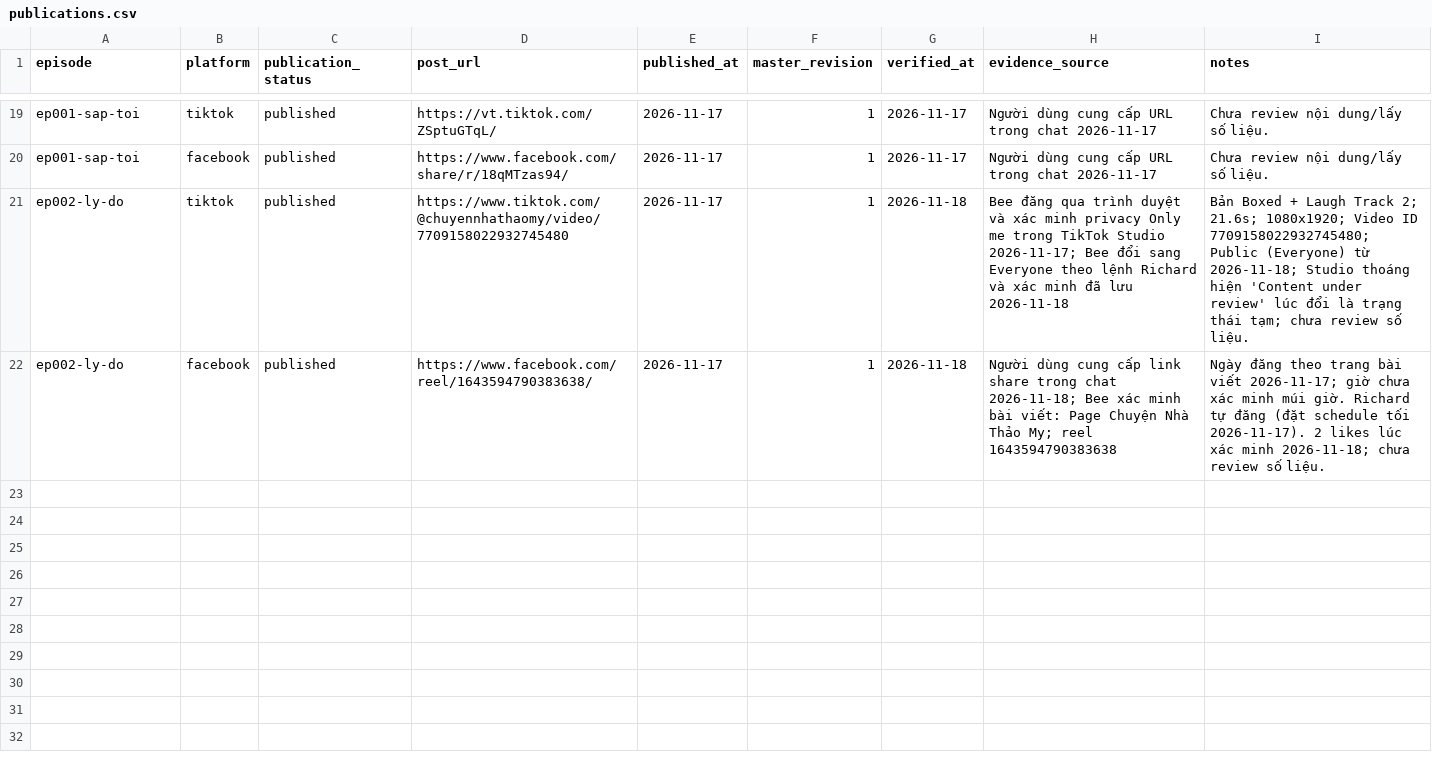
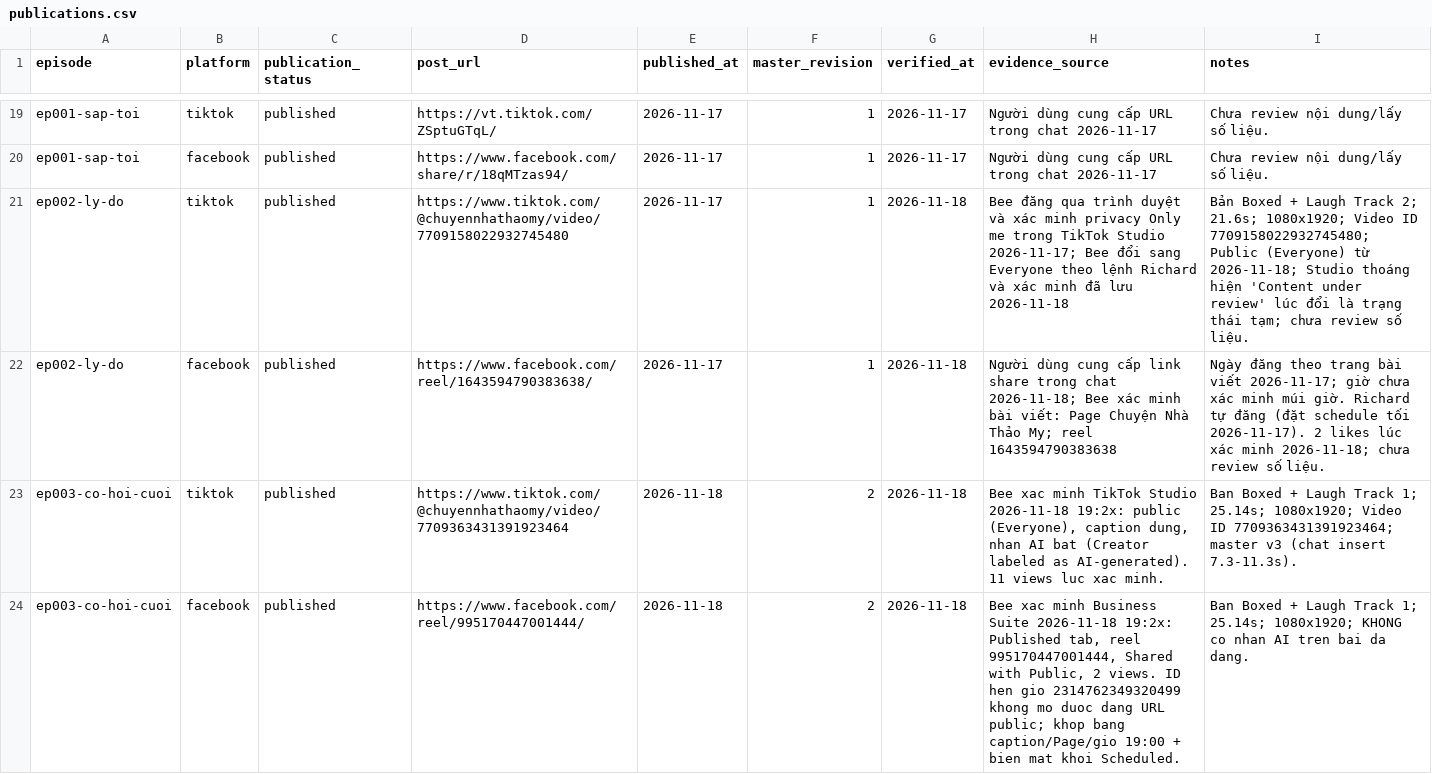
Before and after one commit to ptit9x/gen-videos-for-affiliate, a CSV file: 07_analytics/publications.csv, drawn as a sheet; only a part is shown, gaps mark what is left out; the diff names each change by its address in the sheet, - before the commit and + after, or states it on an @@ line.

Commit message:
Mark ep003-co-hoi-cuoi published on TikTok + Facebook; record takes and master v3
TikTok 7709363431391923464 public (Everyone), AI label on; Facebook reel
995170447001444 public, no AI label (not settable in Business Suite web).
Master v3 Boxed + Laugh Track 1, 25.14s; 3 Flow takes Frames-direct Veo 3.1 Lite.

```diff
--- a/07_analytics/publications.csv
+++ b/07_analytics/publications.csv
+row 23: ep003-co-hoi-cuoi | tiktok | published | https://www.tiktok.com/@chuyennhathaomy/video/7709363431391923464 | 2026-11-18 | 2 | 2026-11-18 | Bee xac minh TikTok Studio 2026-11-18 19:2x: public (Everyone), caption dung, nhan AI bat (Creator labeled as AI-generated). 11 views luc xac minh. | Ban Boxed + Laugh Track 1; 25.14s; 1080x1920; Video ID 7709363431391923464; master v3 (chat insert 7.3-11.3s).
+row 24: ep003-co-hoi-cuoi | facebook | published | https://www.facebook.com/reel/995170447001444/ | 2026-11-18 | 2 | 2026-11-18 | Bee xac minh Business Suite 2026-11-18 19:2x: Published tab, reel 995170447001444, Shared with Public, 2 views. ID hen gio 2314762349320499 khong mo duoc dang URL public; khop bang caption/Page/gio 19:00 + bien mat khoi Scheduled. | Ban Boxed + Laugh Track 1; 25.14s; 1080x1920; KHONG co nhan AI tren bai da dang.
```
Also changed, not shown: 00_docs/production-tracker.csv, 12 other files.
